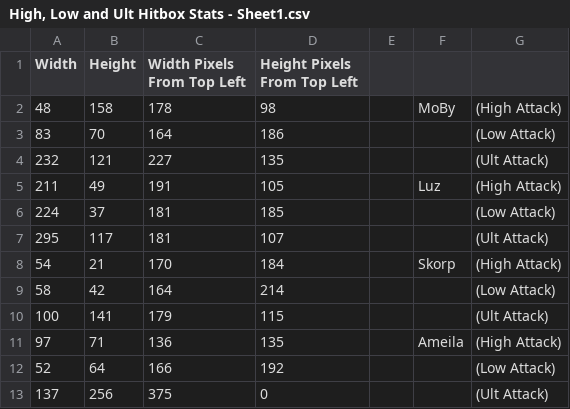
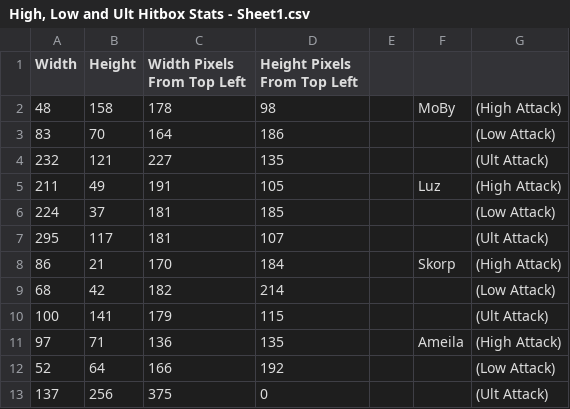
Before and after one commit to NlSEMONO/Grade12CPT--Scrap-Fighter, a CSV file: High, Low and Ult Hitbox Stats - Sheet1.csv, drawn as a sheet.

```diff
--- a/High, Low and Ult Hitbox Stats - Sheet1.csv
+++ b/High, Low and Ult Hitbox Stats - Sheet1.csv
@@ -7,4 +7,4 @@ Width ,Height,Width Pixels From Top Left,Height Pixels From Top Left,,,
 295,117,181,107,,,(Ult Attack)
-54,21,170,184,,Skorp,(High Attack)
-58,42,164,214,,,(Low Attack)
+86,21,170,184,,Skorp,(High Attack)
+68,42,182,214,,,(Low Attack)
 100,141,179,115,,,(Ult Attack)
```
Also changed, not shown: Main Body Hitbox Stats - Sheet1.csv, 56 other files.
